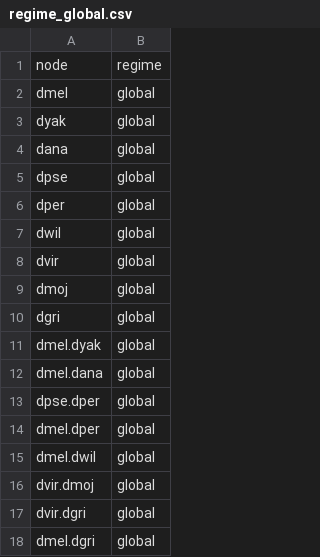
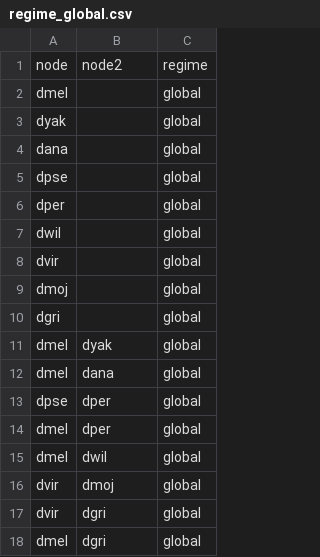
Before and after one commit to ncbi/EvoGeneX, a CSV file: data/regime_global.csv, drawn as a sheet; removed rows and columns are numbered as before the commit, all else as after; the diff names each change by its address in the sheet, - before the commit and + after, or states it on an @@ line.

```diff
--- a/data/regime_global.csv
+++ b/data/regime_global.csv
+column A, rows 1-2: node | dmel; rows 11-18: dmel | dmel | dpse | dmel | dmel | dvir | dvir | dmel
-B1: node
+B1: node2
-B2: dmel
+B2: (empty)
+row 3: dyak |  | global
+row 4: dana |  | global
+row 5: dpse |  | global
+row 6: dper |  | global
+row 7: dwil |  | global
+row 8: dvir |  | global
+row 9: dmoj |  | global
+row 10: dgri |  | global
-B13: dpse
+B13: dper
-row 8: dvir | global
-row 11: dmel.dyak | global
-row 12: dmel.dana | global
-row 13: dpse.dper | global
-row 14: dmel.dper | global
-row 15: dmel.dwil | global
-row 16: dvir.dmoj | global
-B18: dvir.dgri
+B18: dgri
-row 18: dmel.dgri | global
```
Also changed, not shown: data/regime_fruitveg.csv, 12 other files.
